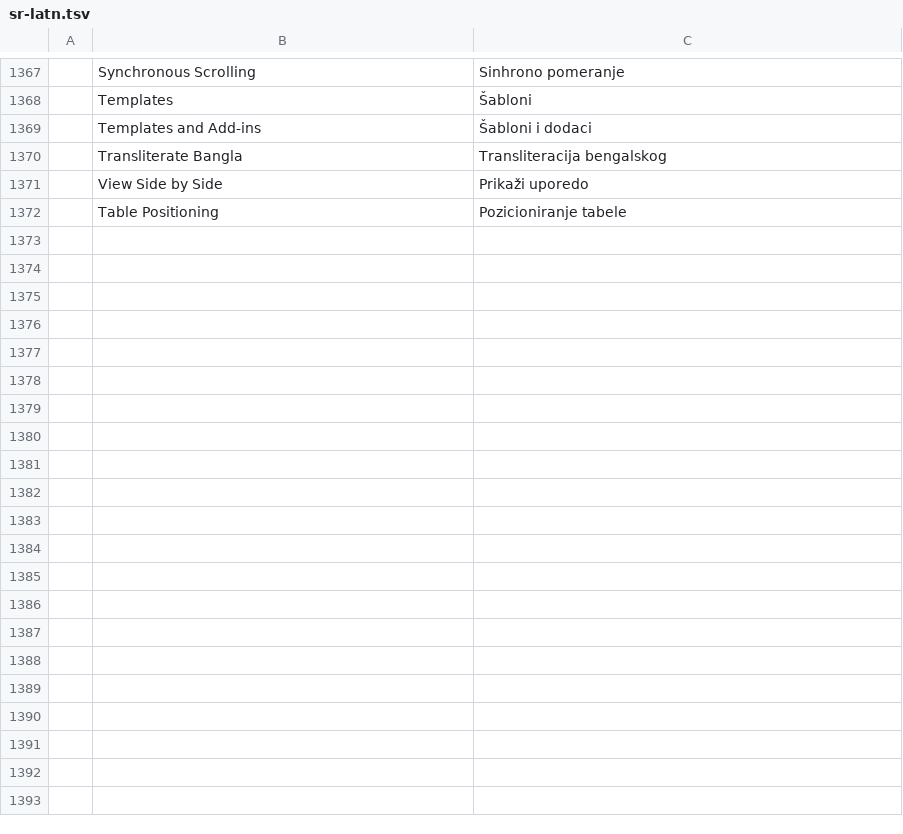
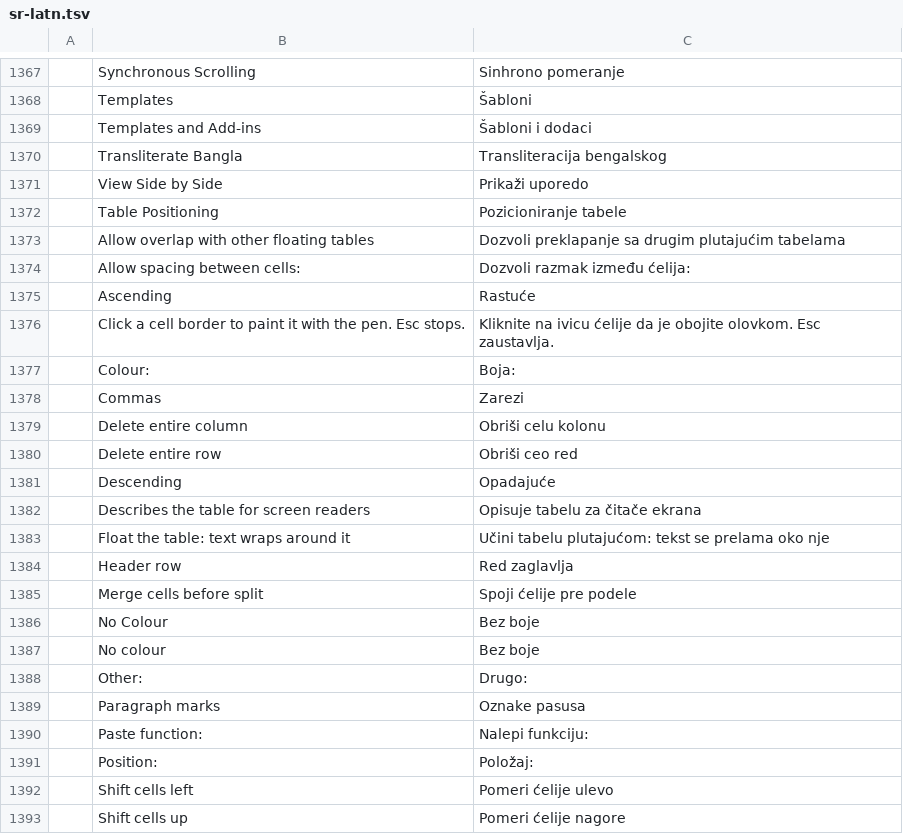
Before and after one commit to rbr48/wordcraft, a TSV file: crates/ui-egui/src/i18n/sr-latn.tsv, drawn as a sheet; only a part is shown, gaps mark what is left out.

```diff
--- a/crates/ui-egui/src/i18n/sr-latn.tsv
+++ b/crates/ui-egui/src/i18n/sr-latn.tsv
@@ -1372 +1372,22 @@
 	Table Positioning	Pozicioniranje tabele
+	Allow overlap with other floating tables	Dozvoli preklapanje sa drugim plutajućim tabelama
+	Allow spacing between cells:	Dozvoli razmak između ćelija:
+	Ascending	Rastuće
+	Click a cell border to paint it with the pen. Esc stops.	Kliknite na ivicu ćelije da je obojite olovkom. Esc zaustavlja.
+	Colour:	Boja:
+	Commas	Zarezi
+	Delete entire column	Obriši celu kolonu
+	Delete entire row	Obriši ceo red
+	Descending	Opadajuće
+	Describes the table for screen readers	Opisuje tabelu za čitače ekrana
+	Float the table: text wraps around it	Učini tabelu plutajućom: tekst se prelama oko nje
+	Header row	Red zaglavlja
+	Merge cells before split	Spoji ćelije pre podele
+	No Colour	Bez boje
+	No colour	Bez boje
+	Other:	Drugo:
+	Paragraph marks	Oznake pasusa
+	Paste function:	Nalepi funkciju:
+	Position:	Položaj:
+	Shift cells left	Pomeri ćelije ulevo
+	Shift cells up	Pomeri ćelije nagore
```
Also changed, not shown: crates/ui-egui/src/i18n/es.tsv, crates/ui-egui/src/i18n/ja.tsv, 25 other files.
